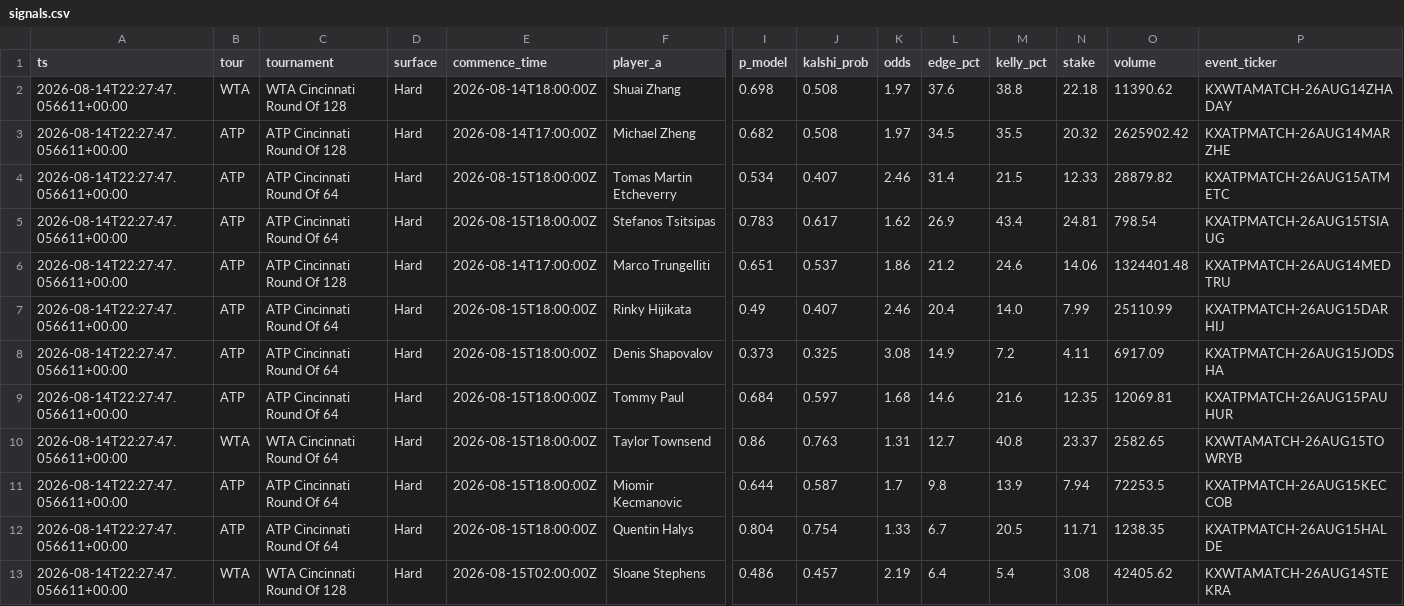
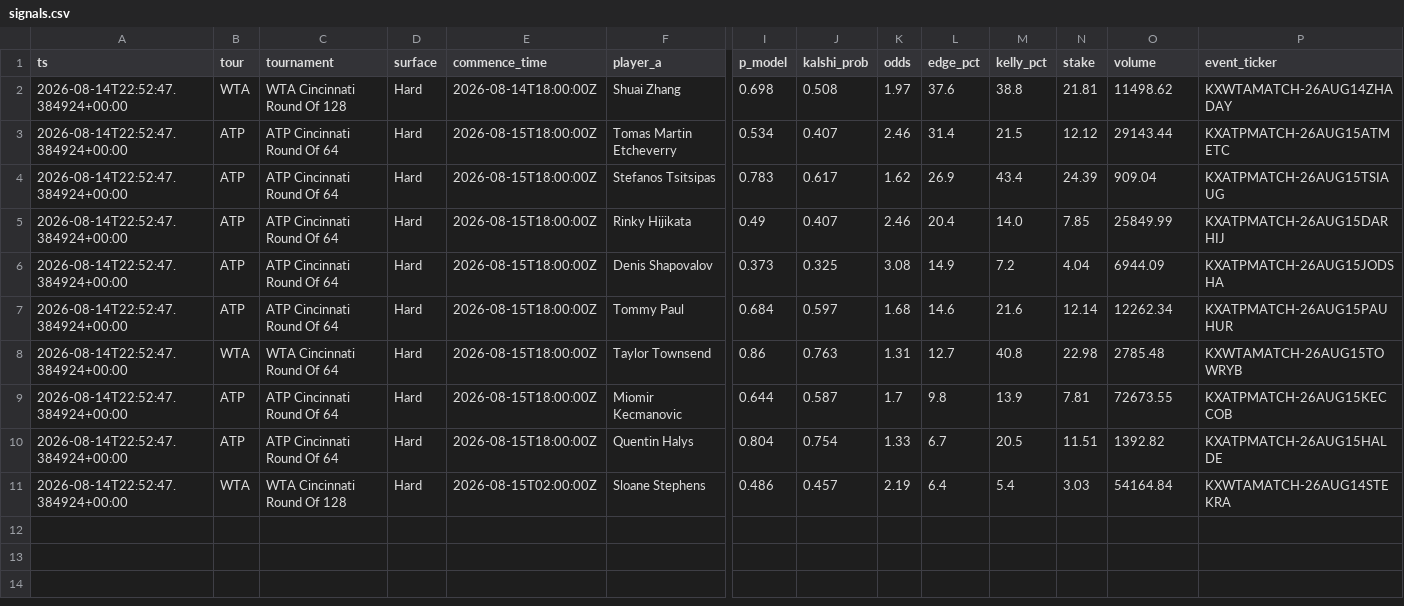
Before and after one commit to JorgeCampe/tennis-signals-bot, a CSV file: tennis_signals_bot/data/signals.csv, drawn as a sheet; only a part is shown, gaps mark what is left out; removed rows and columns are numbered as before the commit, all else as after; rows hold the shown columns only; the diff names each change by its address in the sheet, - before the commit and + after, or states it on an @@ line.

```diff
--- a/tennis_signals_bot/data/signals.csv
+++ b/tennis_signals_bot/data/signals.csv
-A2 (ts): 2026-08-14T22:27:47.056611+00:00
+A2 (ts): 2026-08-14T22:52:47.384924+00:00
-N2 (stake): 22.18
+N2 (stake): 21.81
-O2 (volume): 11390.62
+O2 (volume): 11498.62
-row 3: 2026-08-14T22:27:47.056611+00:00 | ATP | ATP Cincinnati Round Of 128 | Hard | 2026-08-14T17:00:00Z | Michael Zheng | 0.682 | 0.508 | 1.97 | 34.5 | 35.5 | 20.32 | 2625902.42 | KXATPMATCH-26AUG14MARZHE
-A3:A4 (ts): 2026-08-14T22:27:47.056611+00:00
+A3:A4 (ts): 2026-08-14T22:52:47.384924+00:00
-N3 (stake): 12.33
+N3 (stake): 12.12
-O3 (volume): 28879.82
+O3 (volume): 29143.44
-N4 (stake): 24.81
+N4 (stake): 24.39
-O4 (volume): 798.54
+O4 (volume): 909.04
-row 6: 2026-08-14T22:27:47.056611+00:00 | ATP | ATP Cincinnati Round Of 128 | Hard | 2026-08-14T17:00:00Z | Marco Trungelliti | 0.651 | 0.537 | 1.86 | 21.2 | 24.6 | 14.06 | 1324401.48 | KXATPMATCH-26AUG14MEDTRU
-A5:A11 (ts): 2026-08-14T22:27:47.056611+00:00
+A5:A11 (ts): 2026-08-14T22:52:47.384924+00:00
-N5 (stake): 7.99
+N5 (stake): 7.85
-O5 (volume): 25110.99
+O5 (volume): 25849.99
-N6 (stake): 4.11
+N6 (stake): 4.04
-O6 (volume): 6917.09
+O6 (volume): 6944.09
-N7 (stake): 12.35
+N7 (stake): 12.14
-O7 (volume): 12069.81
+O7 (volume): 12262.34
-N8 (stake): 23.37
+N8 (stake): 22.98
-O8 (volume): 2582.65
+O8 (volume): 2785.48
-N9 (stake): 7.94
+N9 (stake): 7.81
-O9 (volume): 72253.5
+O9 (volume): 72673.55
-N10 (stake): 11.71
+N10 (stake): 11.51
-O10 (volume): 1238.35
+O10 (volume): 1392.82
-N11 (stake): 3.08
+N11 (stake): 3.03
-O11 (volume): 42405.62
+O11 (volume): 54164.84
```
Also changed, not shown: tennis_signals_bot/data/equity.csv, tennis_signals_bot/data/positions.csv, 2 other files.
